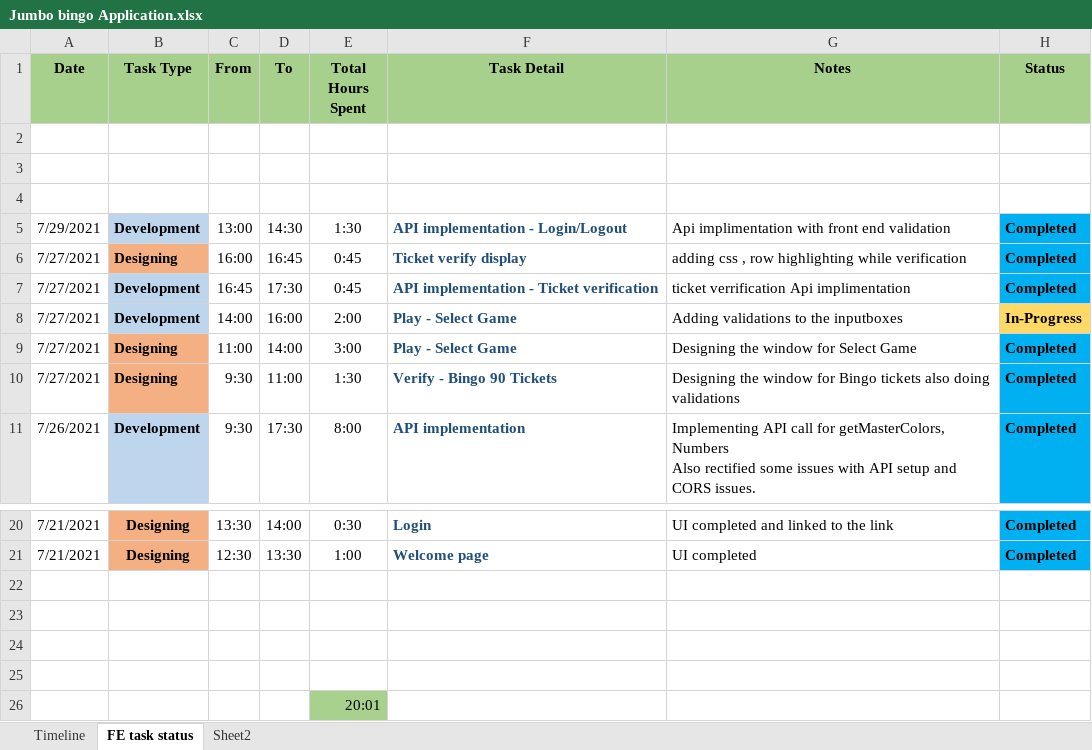
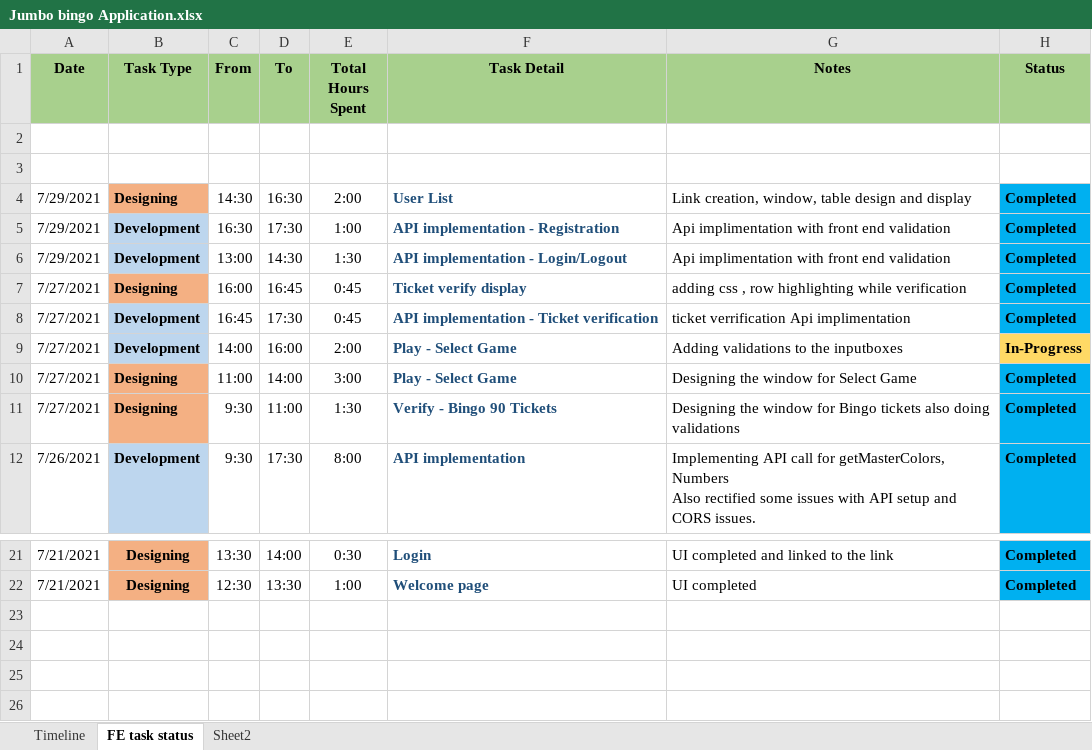
Before and after one commit to sivasamih/jumbobingo, an Excel workbook: Jumbo bingo Application.xlsx, sheet FE task status, drawn as a sheet; only a part is shown, gaps mark what is left out; values as stored, in another font and other column widths than the file's, no borders; removed rows and columns are numbered as before the commit, all else as after; the diff names each change by its address in the sheet, - before the commit and + after, or states it on an @@ line.

Commit message:
task update

```diff
--- a/Jumbo bingo Application.xlsx (sheet FE task status)
+++ b/Jumbo bingo Application.xlsx (sheet FE task status)
-row 4: (empty)
+row 4: 7/29/2021 | Designing | 14:30 | 16:30 | 2:00 | User List | Link creation, window, table design and display | Completed
-B4 fill: none
+B4 fill: #F4B083
-H4 fill: none
+H4 fill: #00B0F0
+row 5: 7/29/2021 | Development | 16:30 | 17:30 | 1:00 | API implementation - Registration | Api implimentation with front end validation | Completed
-row 22: (empty)
-row 23: (empty)
-row 24: (empty)
-row 25: (empty)
-row 26:  |  |  |  | 20:01
```
Also changed, not shown: formulas that keep their value.
